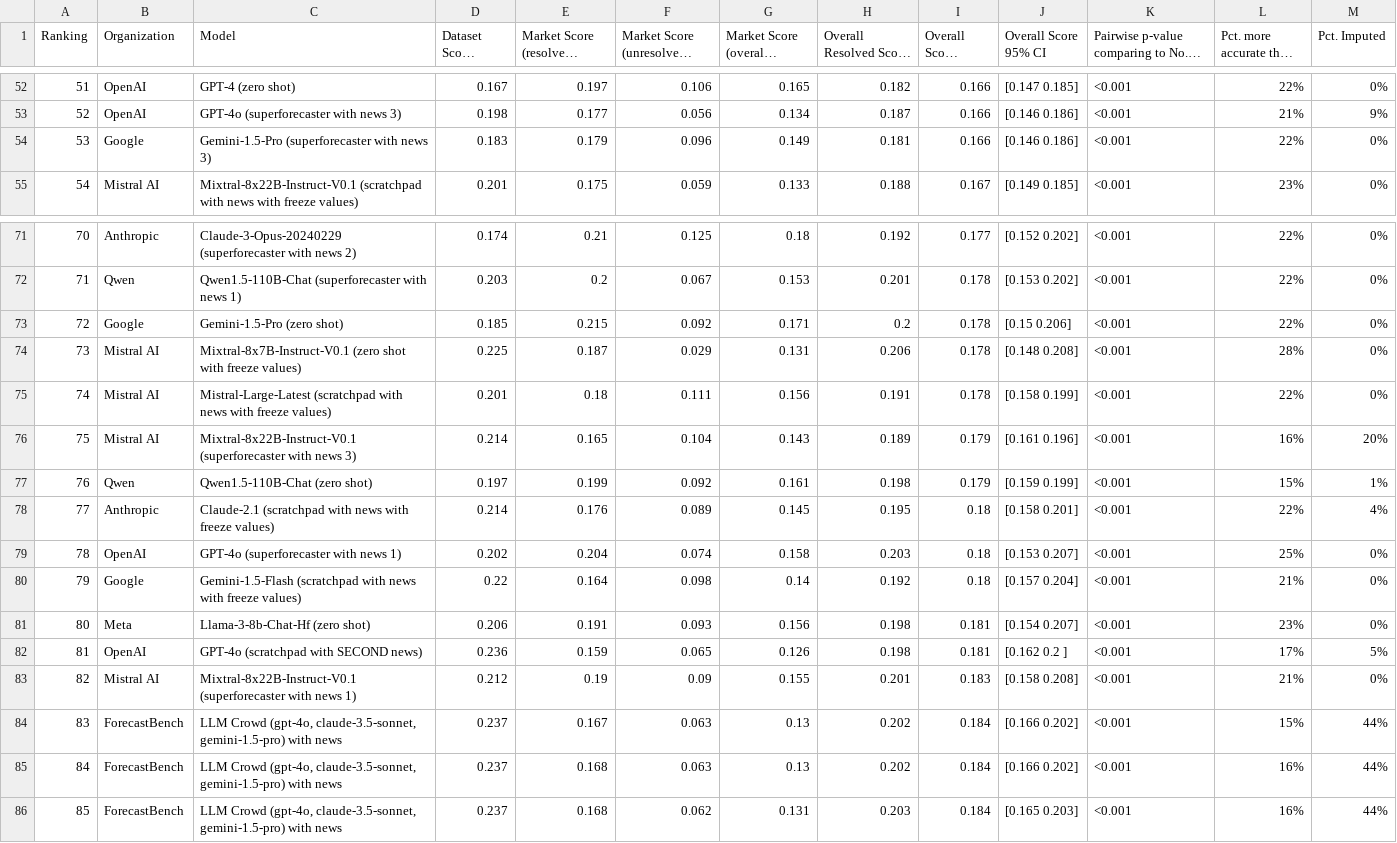
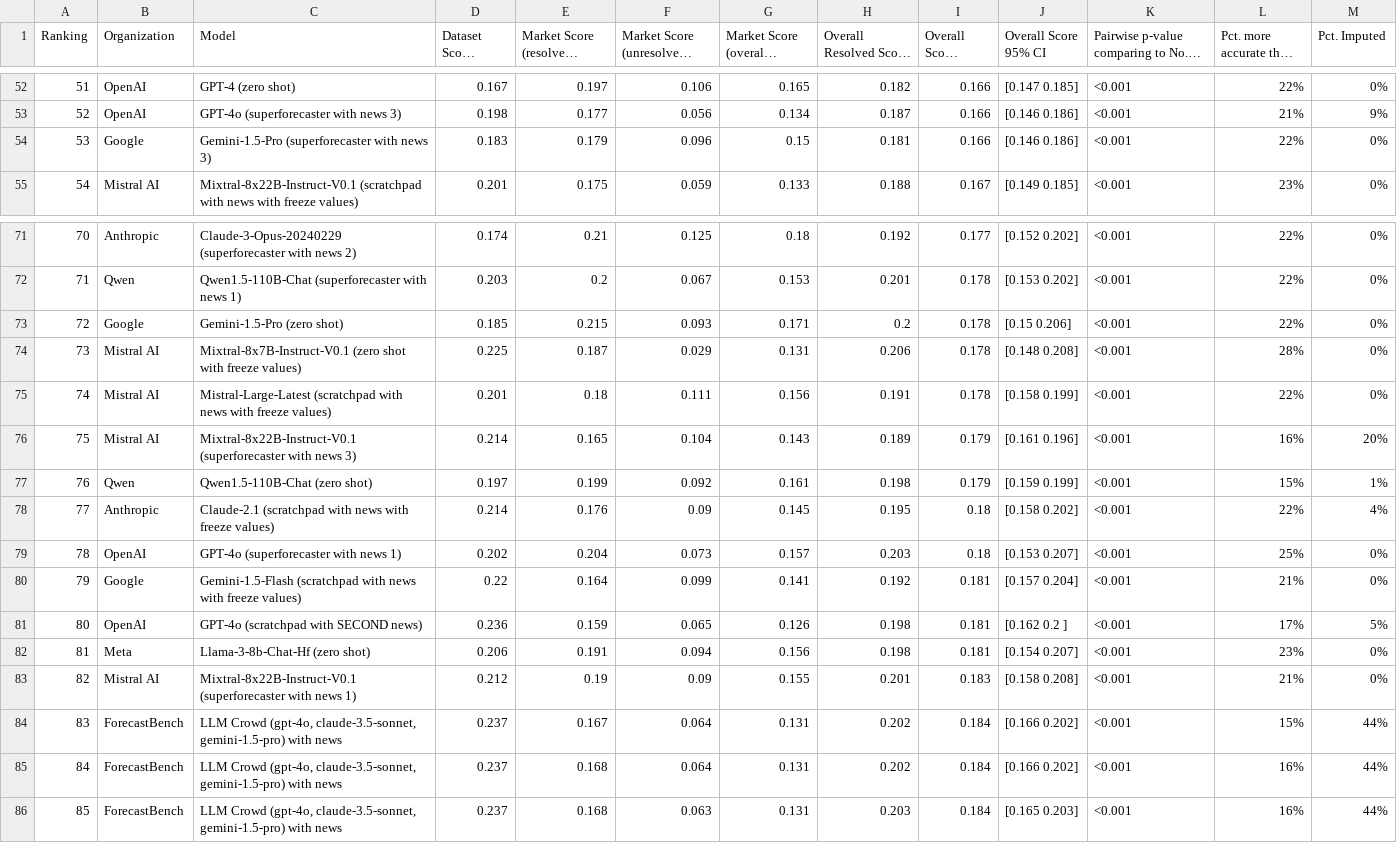
Before and after one commit to forecastingresearch/forecastbench-datasets, a CSV file: leaderboards/csv/human_leaderboard_overall.csv, drawn as a sheet; only a part is shown, gaps mark what is left out; long unchanged cells end in …; the diff covers the shown part only; the diff names each change by its address in the sheet, - before the commit and + after, or states it on an @@ line.

```diff
--- a/leaderboards/csv/human_leaderboard_overall.csv
+++ b/leaderboards/csv/human_leaderboard_overall.csv
-G54 (Market Score (overall) (N=76)): 0.149
+G54 (Market Score (overall) (N=76)): 0.15
-F73 (Market Score (unresolved) (N=27)): 0.092
+F73 (Market Score (unresolved) (N=27)): 0.093
-F78 (Market Score (unresolved) (N=27)): 0.089
+F78 (Market Score (unresolved) (N=27)): 0.09
-J78 (Overall Score 95% CI): [0.158 0.201]
+J78 (Overall Score 95% CI): [0.158 0.202]
-F79 (Market Score (unresolved) (N=27)): 0.074
+F79 (Market Score (unresolved) (N=27)): 0.073
-G79 (Market Score (overall) (N=76)): 0.158
+G79 (Market Score (overall) (N=76)): 0.157
-F80 (Market Score (unresolved) (N=27)): 0.098
+F80 (Market Score (unresolved) (N=27)): 0.099
-G80 (Market Score (overall) (N=76)): 0.14
+G80 (Market Score (overall) (N=76)): 0.141
-I80 (Overall Score (N=498)): 0.18
+I80 (Overall Score (N=498)): 0.181
-B81 (Organization): Meta
+B81 (Organization): OpenAI
-C81 (Model): Llama-3-8b-Chat-Hf (zero shot)
+C81 (Model): GPT-4o (scratchpad with SECOND news)
-D81 (Dataset Score (N=422)): 0.206
+D81 (Dataset Score (N=422)): 0.236
-E81 (Market Score (resolved) (N=49)): 0.191
+E81 (Market Score (resolved) (N=49)): 0.159
-F81 (Market Score (unresolved) (N=27)): 0.093
+F81 (Market Score (unresolved) (N=27)): 0.065
-G81 (Market Score (overall) (N=76)): 0.156
+G81 (Market Score (overall) (N=76)): 0.126
-J81 (Overall Score 95% CI): [0.154 0.207]
+J81 (Overall Score 95% CI): [0.162 0.2 ]
-L81 (Pct. more accurate than No. 1): 23%
+L81 (Pct. more accurate than No. 1): 17%
-M81 (Pct. Imputed): 0%
+M81 (Pct. Imputed): 5%
-B82 (Organization): OpenAI
+B82 (Organization): Meta
-C82 (Model): GPT-4o (scratchpad with SECOND news)
+C82 (Model): Llama-3-8b-Chat-Hf (zero shot)
-D82 (Dataset Score (N=422)): 0.236
+D82 (Dataset Score (N=422)): 0.206
-E82 (Market Score (resolved) (N=49)): 0.159
+E82 (Market Score (resolved) (N=49)): 0.191
-F82 (Market Score (unresolved) (N=27)): 0.065
+F82 (Market Score (unresolved) (N=27)): 0.094
-G82 (Market Score (overall) (N=76)): 0.126
+G82 (Market Score (overall) (N=76)): 0.156
-J82 (Overall Score 95% CI): [0.162 0.2 ]
+J82 (Overall Score 95% CI): [0.154 0.207]
-L82 (Pct. more accurate than No. 1): 17%
+L82 (Pct. more accurate than No. 1): 23%
-M82 (Pct. Imputed): 5%
+M82 (Pct. Imputed): 0%
-F84:F85 (Market Score (unresolved) (N=27)): 0.063
+F84:F85 (Market Score (unresolved) (N=27)): 0.064
-G84:G85 (Market Score (overall) (N=76)): 0.13
+G84:G85 (Market Score (overall) (N=76)): 0.131
-F86 (Market Score (unresolved) (N=27)): 0.062
+F86 (Market Score (unresolved) (N=27)): 0.063
```
Also changed, not shown: 128 edited cells elsewhere in this file, leaderboards/csv/human_combo_leaderboard_overall.csv, leaderboards/csv/leaderboard_overall.csv, 3 other files.
